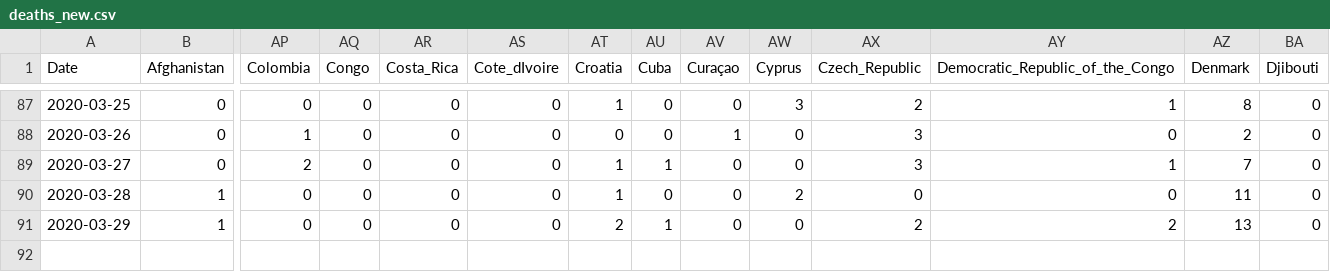
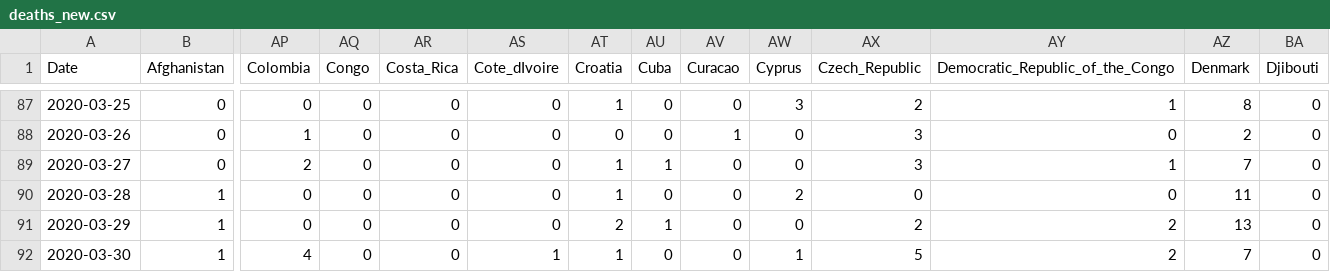
Before and after one commit to simon-verheyen/Portfolio, a CSV file: COVID-data/data/deaths_new.csv, drawn as a sheet; only a part is shown, gaps mark what is left out; rows hold the shown columns only; the diff names each change by its address in the sheet, - before the commit and + after, or states it on an @@ line.

```diff
--- a/COVID-data/data/deaths_new.csv
+++ b/COVID-data/data/deaths_new.csv
-AV1: Curaçao
+AV1: Curacao
+row 92: 2020-03-30 | 1 | 4 | 0 | 0 | 1 | 1 | 0 | 0 | 1 | 5 | 2 | 7 | 0
```
Also changed, not shown: COVID-data/data/cases_new.csv, COVID-data/data/cases_relative.csv, 14 other files.
